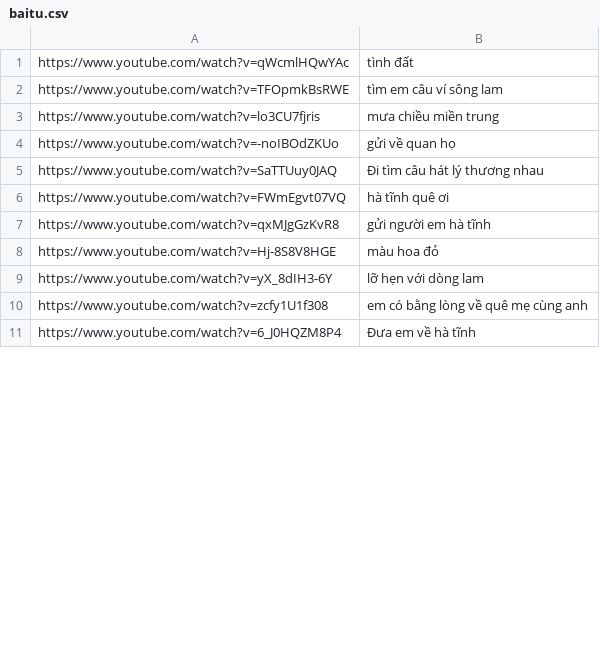
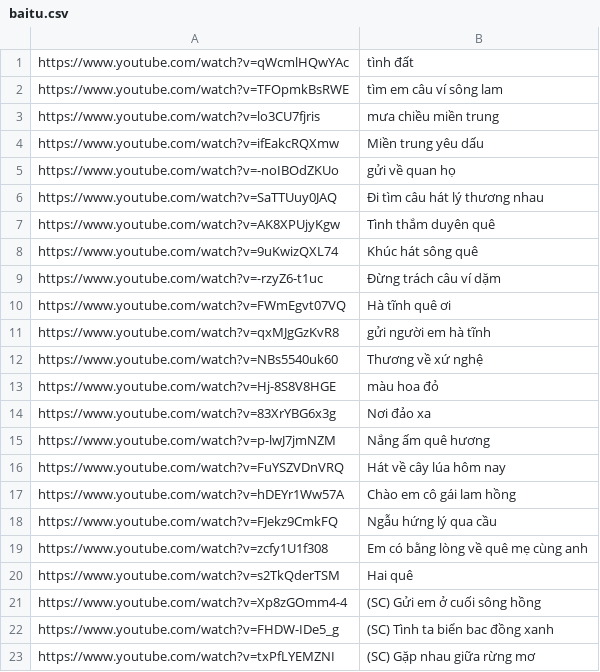
Before and after one commit to vuongld2610/karaoke, a CSV file: baitu.csv, drawn as a sheet; only a part is shown; the shorter side is filled out with more unchanged rows; the diff covers the shown part only.

Commit message:
Update baitu.csv

```diff
--- a/baitu.csv
+++ b/baitu.csv
@@ -3,8 +3,21 @@ https://www.youtube.com/watch?v=TFOpmkBsRWE	tìm em câu ví sông lam
 https://www.youtube.com/watch?v=lo3CU7fjris	mưa chiều miền trung
+https://www.youtube.com/watch?v=ifEakcRQXmw	Miền trung yêu dấu
 https://www.youtube.com/watch?v=-noIBOdZKUo	gửi về quan họ
 https://www.youtube.com/watch?v=SaTTUuy0JAQ	Đi tìm câu hát lý thương nhau
-https://www.youtube.com/watch?v=FWmEgvt07VQ	hà tĩnh quê ơi
+https://www.youtube.com/watch?v=AK8XPUjyKgw	Tình thắm duyên quê
+https://www.youtube.com/watch?v=9uKwizQXL74	Khúc hát sông quê
+https://www.youtube.com/watch?v=-rzyZ6-t1uc	Đừng trách câu ví dặm
+https://www.youtube.com/watch?v=FWmEgvt07VQ	Hà tĩnh quê ơi
 https://www.youtube.com/watch?v=qxMJgGzKvR8	gửi người em hà tĩnh
+https://www.youtube.com/watch?v=NBs5540uk60	Thương về xứ nghệ
 https://www.youtube.com/watch?v=Hj-8S8V8HGE	màu hoa đỏ
-https://www.youtube.com/watch?v=yX_8dIH3-6Y	lỡ hẹn với dòng lam
-https://www.youtube.com/watch?v=zcfy1U1f308	em có bằng lòng về quê mẹ cùng anh
+https://www.youtube.com/watch?v=83XrYBG6x3g	Nơi đảo xa
+https://www.youtube.com/watch?v=p-lwJ7jmNZM	Nắng ấm quê hương
+https://www.youtube.com/watch?v=FuYSZVDnVRQ	Hát về cây lúa hôm nay
+https://www.youtube.com/watch?v=hDEYr1Ww57A	Chào em cô gái lam hồng
+https://www.youtube.com/watch?v=FJekz9CmkFQ	Ngẫu hứng lý qua cầu
+https://www.youtube.com/watch?v=zcfy1U1f308	Em có bằng lòng về quê mẹ cùng anh
+https://www.youtube.com/watch?v=s2TkQderTSM	Hai quê
+https://www.youtube.com/watch?v=Xp8zGOmm4-4	(SC) Gửi em ở cuối sông hồng
+https://www.youtube.com/watch?v=FHDW-IDe5_g	(SC) Tình ta biển bac đồng xanh
+https://www.youtube.com/watch?v=txPfLYEMZNI	(SC) Gặp nhau giữa rừng mơ
```
Also changed, not shown: 19 added rows, 3 removed rows and 8 edited cells elsewhere in this file.
